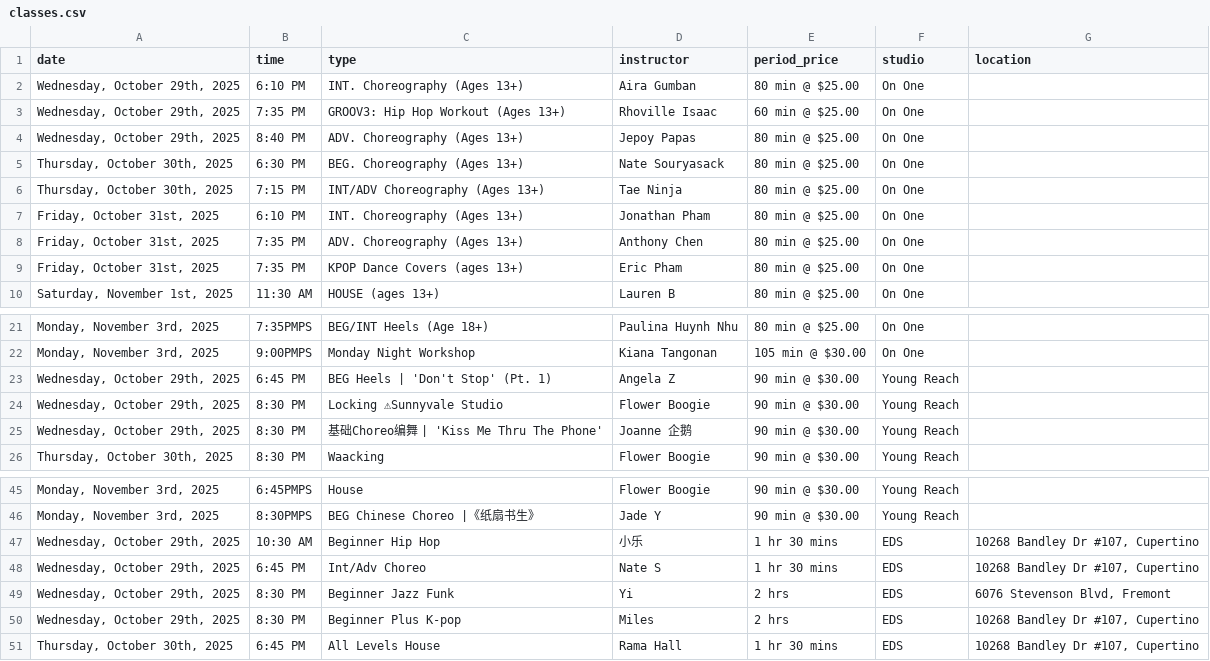
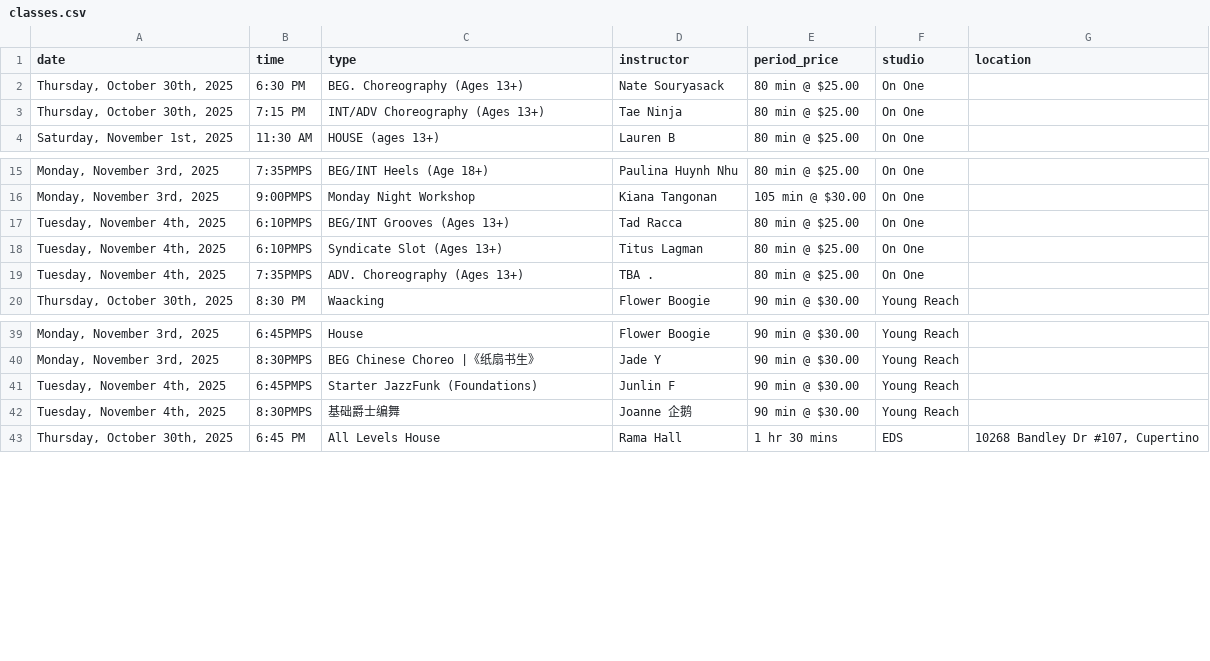
Before and after one commit to Nucleus2014/Dancing-Classes-in-Bay-Area, a CSV file: data/classes.csv, drawn as a sheet; only a part is shown, gaps mark what is left out; removed rows and columns are numbered as before the commit, all else as after; the diff names each change by its address in the sheet, - before the commit and + after, or states it on an @@ line.

Commit message:
data: update classes.csv

```diff
--- a/data/classes.csv
+++ b/data/classes.csv
-row 2: Wednesday, October 29th, 2025 | 6:10 PM | INT. Choreography (Ages 13+) | Aira Gumban | 80 min @ $25.00 | On One
-row 3: Wednesday, October 29th, 2025 | 7:35 PM | GROOV3: Hip Hop Workout (Ages 13+) | Rhoville Isaac | 60 min @ $25.00 | On One
-row 4: Wednesday, October 29th, 2025 | 8:40 PM | ADV. Choreography (Ages 13+) | Jepoy Papas | 80 min @ $25.00 | On One
-row 7: Friday, October 31st, 2025 | 6:10 PM | INT. Choreography (Ages 13+) | Jonathan Pham | 80 min @ $25.00 | On One
-row 8: Friday, October 31st, 2025 | 7:35 PM | ADV. Choreography (Ages 13+) | Anthony Chen | 80 min @ $25.00 | On One
-row 9: Friday, October 31st, 2025 | 7:35 PM | KPOP Dance Covers (ages 13+) | Eric Pham | 80 min @ $25.00 | On One
-row 23: Wednesday, October 29th, 2025 | 6:45 PM | BEG Heels | 'Don't Stop' (Pt. 1) | Angela Z | 90 min @ $30.00 | Young Reach
-row 24: Wednesday, October 29th, 2025 | 8:30 PM | Locking ⚠Sunnyvale Studio | Flower Boogie | 90 min @ $30.00 | Young Reach
-row 25: Wednesday, October 29th, 2025 | 8:30 PM | 基础Choreo编舞 | 'Kiss Me Thru The Phone' | Joanne 企鹅 | 90 min @ $30.00 | Young Reach
+row 17: Tuesday, November 4th, 2025 | 6:10PMPS | BEG/INT Grooves (Ages 13+) | Tad Racca | 80 min @ $25.00 | On One
+row 18: Tuesday, November 4th, 2025 | 6:10PMPS | Syndicate Slot (Ages 13+) | Titus Lagman | 80 min @ $25.00 | On One
+row 19: Tuesday, November 4th, 2025 | 7:35PMPS | ADV. Choreography (Ages 13+) | TBA . | 80 min @ $25.00 | On One
-row 47: Wednesday, October 29th, 2025 | 10:30 AM | Beginner Hip Hop | 小乐 | 1 hr 30 mins | EDS | 10268 Bandley Dr #107, Cupertino
-row 48: Wednesday, October 29th, 2025 | 6:45 PM | Int/Adv Choreo | Nate S | 1 hr 30 mins | EDS | 10268 Bandley Dr #107, Cupertino
-row 49: Wednesday, October 29th, 2025 | 8:30 PM | Beginner Jazz Funk | Yi | 2 hrs | EDS | 6076 Stevenson Blvd, Fremont
-row 50: Wednesday, October 29th, 2025 | 8:30 PM | Beginner Plus K-pop | Miles | 2 hrs | EDS | 10268 Bandley Dr #107, Cupertino
+row 41: Tuesday, November 4th, 2025 | 6:45PMPS | Starter JazzFunk (Foundations) | Junlin F | 90 min @ $30.00 | Young Reach
+row 42: Tuesday, November 4th, 2025 | 8:30PMPS | 基础爵士编舞 | Joanne 企鹅 | 90 min @ $30.00 | Young Reach
```
